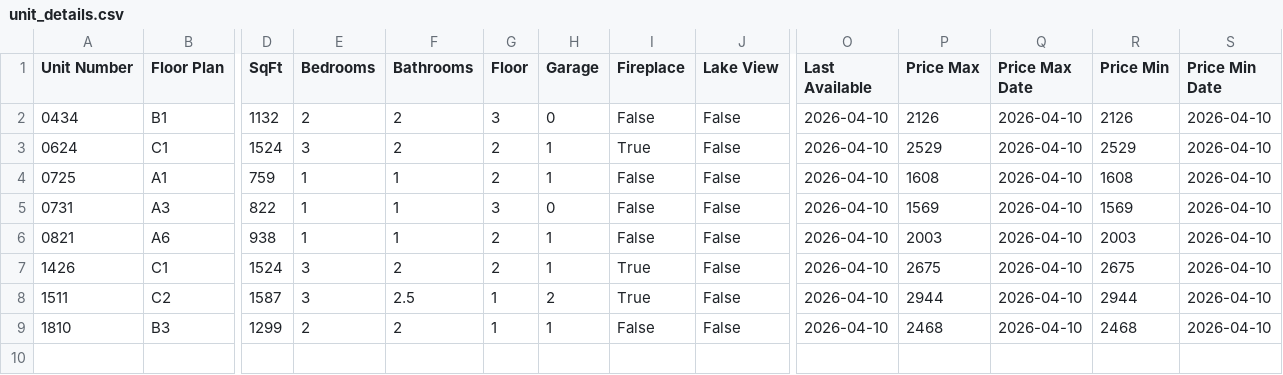
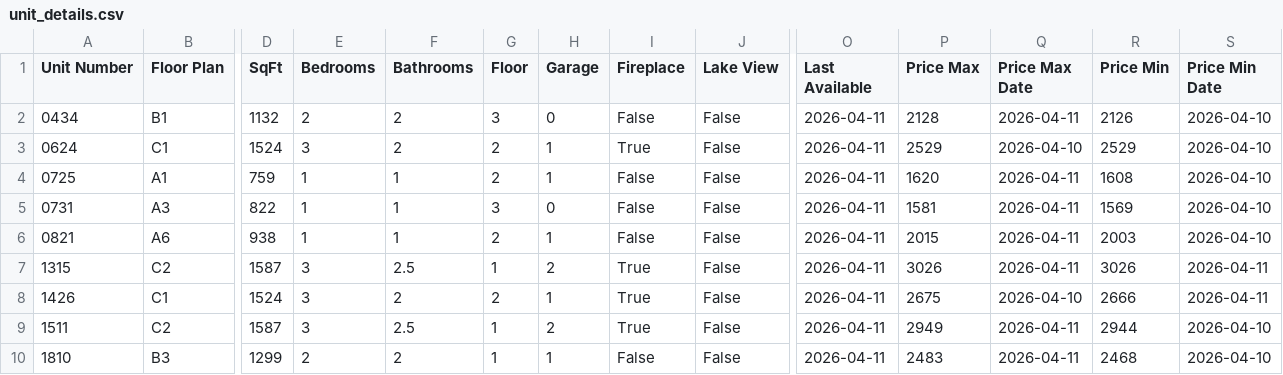
Before and after one commit to patchnpin/apartment_tracker, a CSV file: data/unit_details.csv, drawn as a sheet; only a part is shown, gaps mark what is left out; addresses are those after the commit; rows hold the shown columns only; the diff names each change by its address in the sheet, - before the commit and + after, or states it on an @@ line.

```diff
--- a/data/unit_details.csv
+++ b/data/unit_details.csv
-O2:O6 (Last Available): 2026-04-10
+O2:O6 (Last Available): 2026-04-11
-P2 (Price Max): 2126
+P2 (Price Max): 2128
-Q2 (Price Max Date): 2026-04-10
+Q2 (Price Max Date): 2026-04-11
-P4 (Price Max): 1608
+P4 (Price Max): 1620
-Q4:Q6 (Price Max Date): 2026-04-10
+Q4:Q6 (Price Max Date): 2026-04-11
-P5 (Price Max): 1569
+P5 (Price Max): 1581
-P6 (Price Max): 2003
+P6 (Price Max): 2015
+row 7: 1315 | C2 | 1587 | 3 | 2.5 | 1 | 2 | True | False | 2026-04-11 | 3026 | 2026-04-11 | 3026 | 2026-04-11
-O8:O10 (Last Available): 2026-04-10
+O8:O10 (Last Available): 2026-04-11
-R8 (Price Min): 2675
+R8 (Price Min): 2666
-S8 (Price Min Date): 2026-04-10
+S8 (Price Min Date): 2026-04-11
-P9 (Price Max): 2944
+P9 (Price Max): 2949
-Q9:Q10 (Price Max Date): 2026-04-10
+Q9:Q10 (Price Max Date): 2026-04-11
-P10 (Price Max): 2468
+P10 (Price Max): 2483
```
Also changed, not shown: docs/unit_details.csv, 2 other files.
